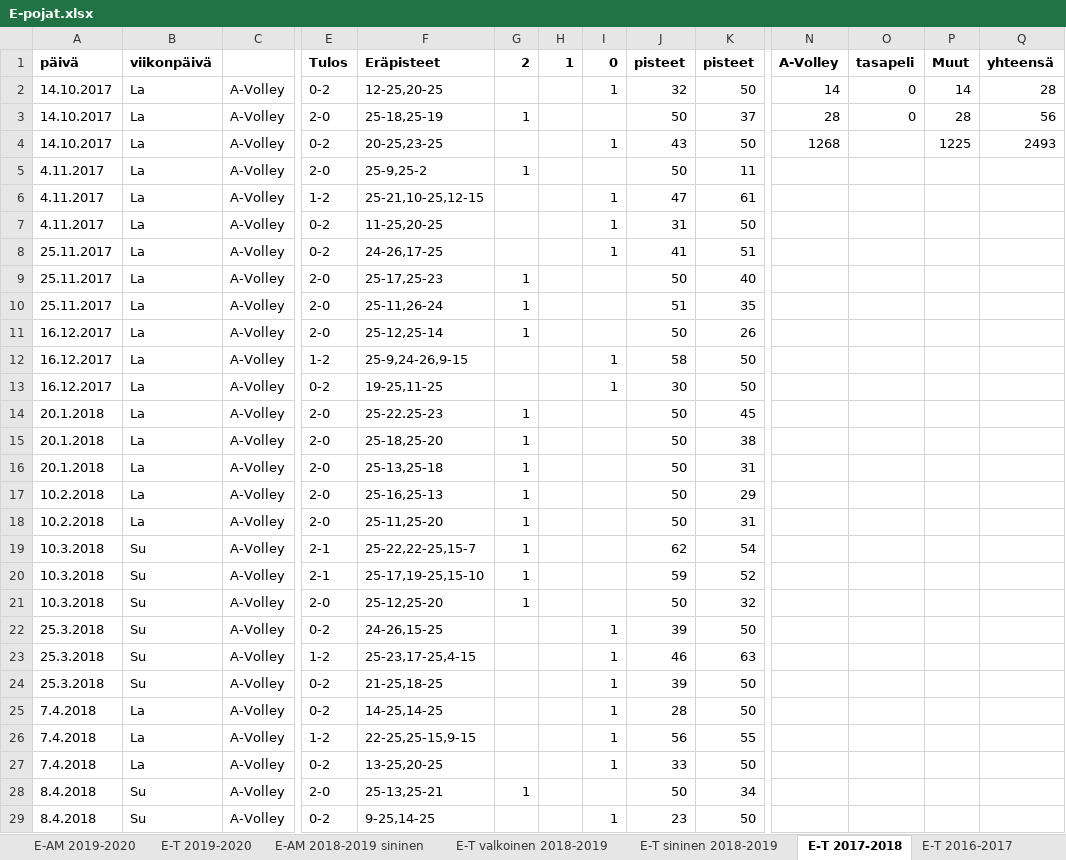
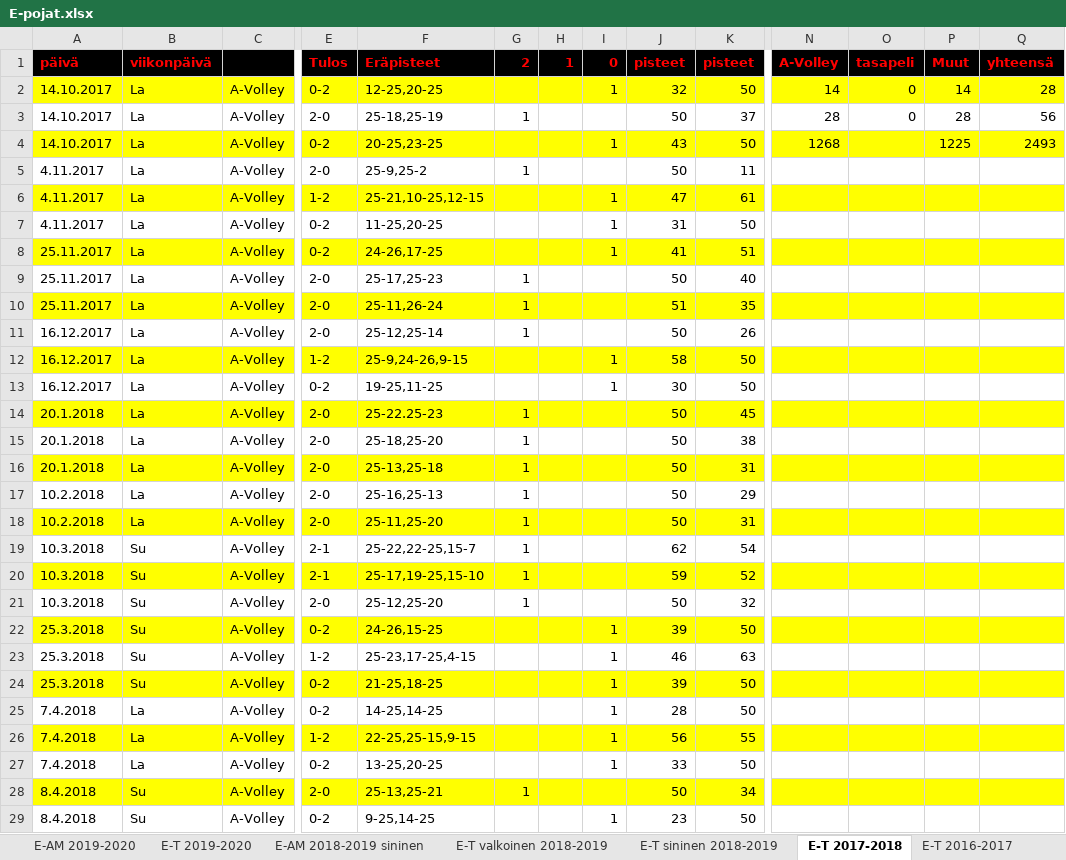
Before and after one commit to jkatoper/kaudet, an Excel workbook: E-pojat.xlsx, sheet E-T 2017-2018, drawn as a sheet; only a part is shown, gaps mark what is left out; values as stored, in another font and other column widths than the file's, no borders; the diff covers the shown part only; the diff names each change by its address in the sheet, - before the commit and + after, or states it on an @@ line.

```diff
--- a/E-pojat.xlsx (sheet E-T 2017-2018)
+++ b/E-pojat.xlsx (sheet E-T 2017-2018)
-A1:Q1 fill: none
+A1:Q1 fill: #000000
-A1:B1 text colour: black
+A1:B1 text colour: #FF0000
-E1:K1 text colour: black
+E1:K1 text colour: #FF0000
-N1:Q1 text colour: black
+N1:Q1 text colour: #FF0000
-A2:Q2 fill: none
+A2:Q2 fill: #FFFF00
-A4:Q4 fill: none
+A4:Q4 fill: #FFFF00
-A6:Q6 fill: none
+A6:Q6 fill: #FFFF00
-A8:Q8 fill: none
+A8:Q8 fill: #FFFF00
-A10:Q10 fill: none
+A10:Q10 fill: #FFFF00
-A12:Q12 fill: none
+A12:Q12 fill: #FFFF00
-A14:Q14 fill: none
+A14:Q14 fill: #FFFF00
-A16:Q16 fill: none
+A16:Q16 fill: #FFFF00
-A18:Q18 fill: none
+A18:Q18 fill: #FFFF00
-A20:Q20 fill: none
+A20:Q20 fill: #FFFF00
-A22:Q22 fill: none
+A22:Q22 fill: #FFFF00
-A24:Q24 fill: none
+A24:Q24 fill: #FFFF00
-A26:Q26 fill: none
+A26:Q26 fill: #FFFF00
-A28:Q28 fill: none
+A28:Q28 fill: #FFFF00
```
Also changed, not shown: cell formats elsewhere in this sheet, sheet E-T valkoinen 2018-2019, sheet E-T 2016-2017, sheet E-AM 2018-2019 sininen, sheet E-T sininen 2018-2019, sheet E-AM 2020-2021, sheet E-AM 2019-2020, 2 more sheets, formulas that keep their value, 11 other files.
